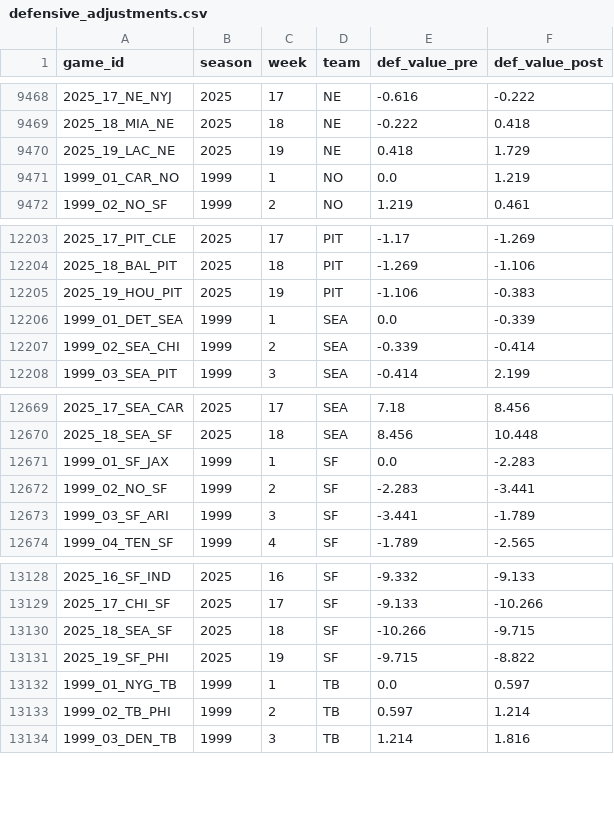
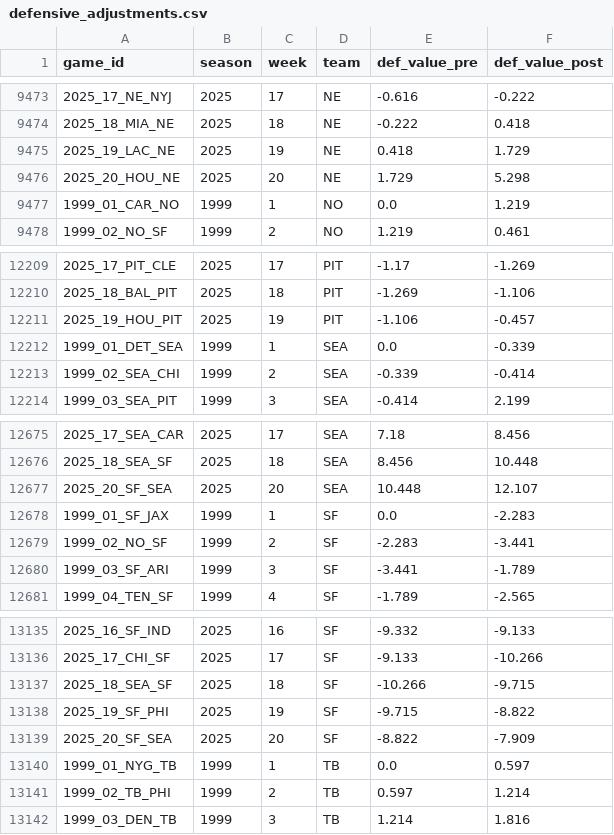
Before and after one commit to greerreNFL/nfeloqb, a CSV file: Other Data/defensive_adjustments.csv, drawn as a sheet; only a part is shown, gaps mark what is left out; the diff covers the shown part only.

```diff
--- a/Other Data/defensive_adjustments.csv
+++ b/Other Data/defensive_adjustments.csv
@@ -9470,2 +9475,3 @@ game_id,season,week,team,def_value_pre,def_value_post
 2025_19_LAC_NE,2025,19,NE,0.418,1.729
+2025_20_HOU_NE,2025,20,NE,1.729,5.298
 1999_01_CAR_NO,1999,1,NO,0.0,1.219
@@ -12204,3 +12210,3 @@ game_id,season,week,team,def_value_pre,def_value_post
 2025_18_BAL_PIT,2025,18,PIT,-1.269,-1.106
-2025_19_HOU_PIT,2025,19,PIT,-1.106,-0.383
+2025_19_HOU_PIT,2025,19,PIT,-1.106,-0.457
 1999_01_DET_SEA,1999,1,SEA,0.0,-0.339
@@ -12670,2 +12676,3 @@ game_id,season,week,team,def_value_pre,def_value_post
 2025_18_SEA_SF,2025,18,SEA,8.456,10.448
+2025_20_SF_SEA,2025,20,SEA,10.448,12.107
 1999_01_SF_JAX,1999,1,SF,0.0,-2.283
@@ -13131,2 +13138,3 @@ game_id,season,week,team,def_value_pre,def_value_post
 2025_19_SF_PHI,2025,19,SF,-9.715,-8.822
+2025_20_SF_SEA,2025,20,SF,-8.822,-7.909
 1999_01_NYG_TB,1999,1,TB,0.0,0.597
```
Also changed, not shown: 5 added rows and 1 edited cell elsewhere in this file, 2 other files.
